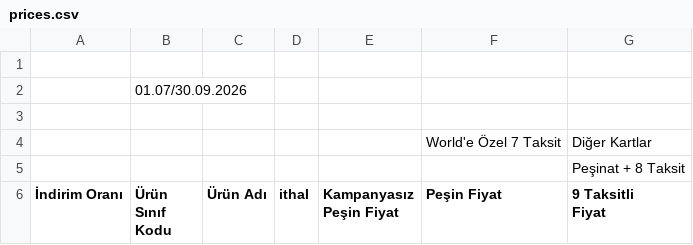
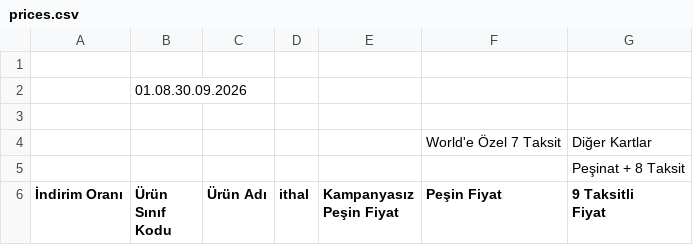
Before and after one commit to Aynisa001/doqu-fiyat-etiketi, a CSV file: prices.csv, drawn as a sheet; only a part is shown.

```diff
--- a/prices.csv
+++ b/prices.csv
@@ -1,3 +1,3 @@
 ,,,,,,
-,01.07/30.09.2026,,,,,
+,01.08.30.09.2026,,,,,
 ,,,,,,
```
